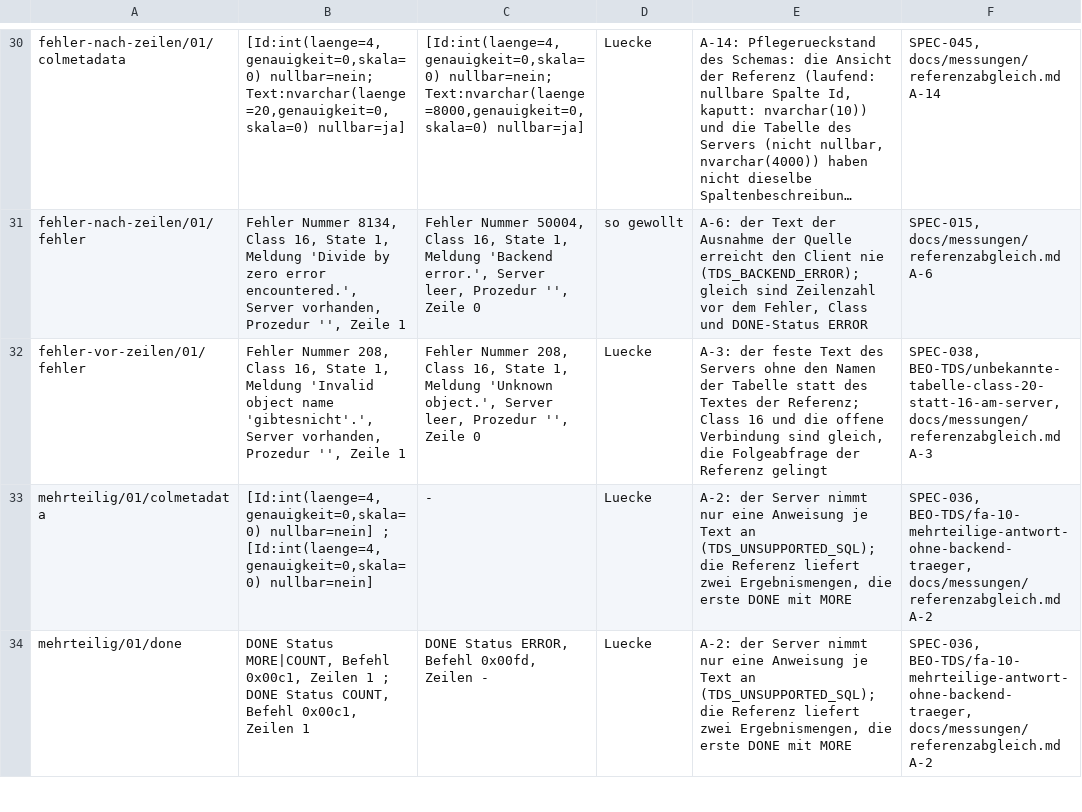
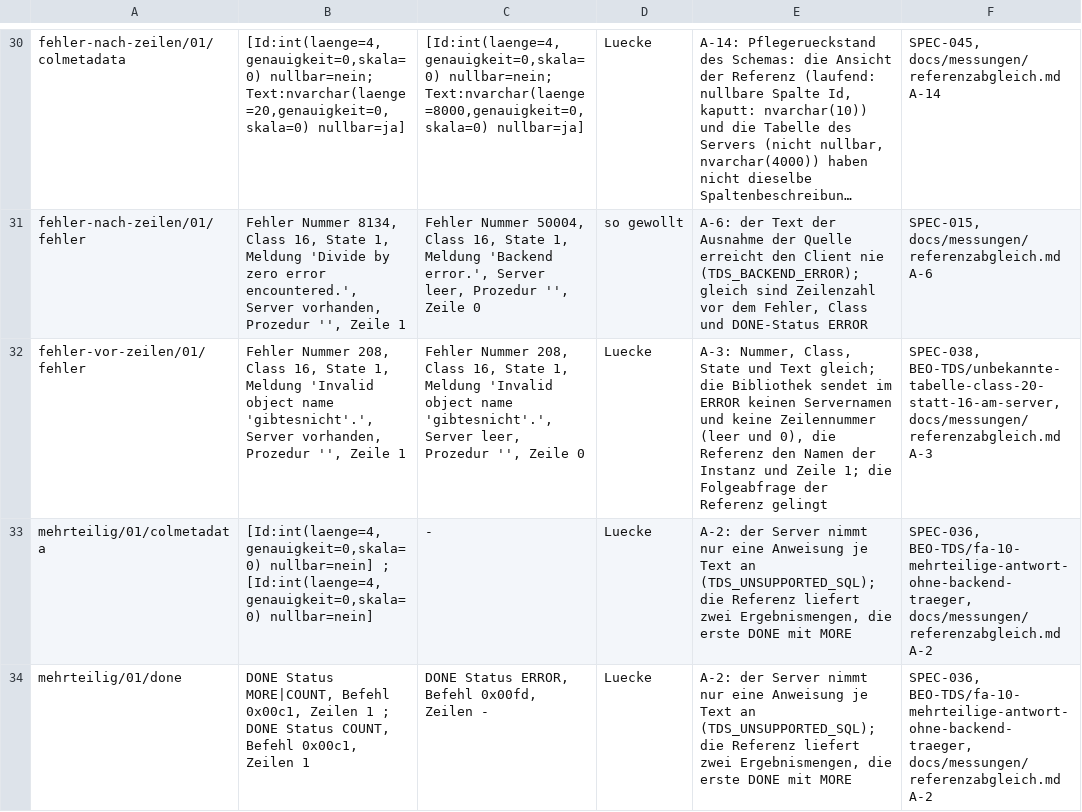
Before and after one commit to pt9912/tdswire, a TSV file: referenztest-dotnet/Vergleich/mitschnitt-ausnahmen.tsv, drawn as a sheet; only a part is shown, gaps mark what is left out; long unchanged cells end in …; the diff names each change by its address in the sheet, - before the commit and + after, or states it on an @@ line.

```diff
--- a/referenztest-dotnet/Vergleich/mitschnitt-ausnahmen.tsv
+++ b/referenztest-dotnet/Vergleich/mitschnitt-ausnahmen.tsv
-C32: …1, Meldung 'Unknown object.', Server leer,…
+C32: …1, Meldung 'Invalid object name 'gibtesnicht'.', Server leer,…
-E32: A-3: der feste Text des Servers ohne den Namen der Tabelle statt des Textes der Referenz; Class 16 und die offene Verbindung sind gleich, die Folgeabfrage…
+E32: A-3: Nummer, Class, State und Text gleich; die Bibliothek sendet im ERROR keinen Servernamen und keine Zeilennummer (leer und 0), die Referenz den Namen der Instanz und Zeile 1; die Folgeabfrage…
```
Also changed, not shown: referenztest-dotnet/Vergleich/live-ausnahmen.tsv, 21 other files.
